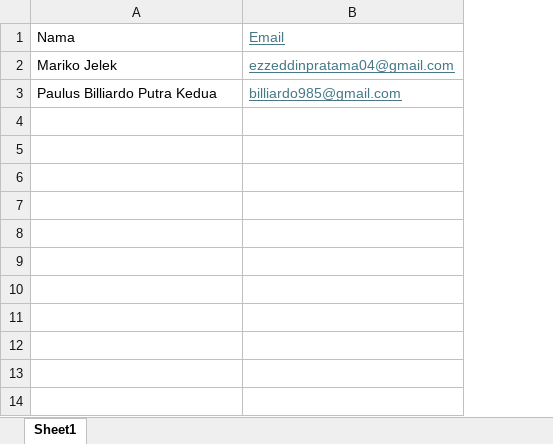
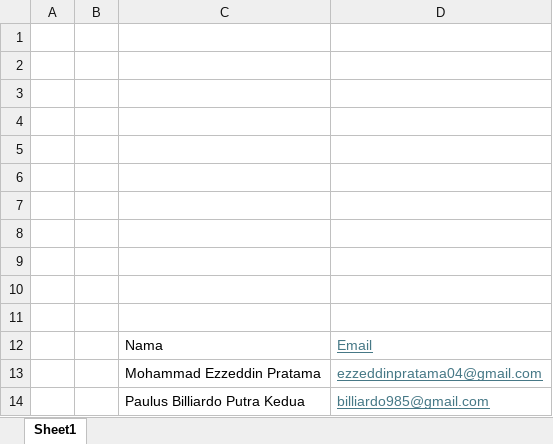
Before and after one commit to ezzeddinp/auto-mailer-match-validation, an Excel workbook: temp/participants.xlsx, sheet Sheet1, drawn as a sheet; values as stored, in another font and other column widths than the file's, no borders; addresses are those after the commit; the diff names each change by its address in the sheet, - before the commit and + after, or states it on an @@ line.

```diff
--- a/temp/participants.xlsx (sheet Sheet1)
+++ b/temp/participants.xlsx (sheet Sheet1)
+column A, empty
+column B, empty
+row 1: (empty)
+row 2: (empty)
+row 3: (empty)
+row 4: (empty)
+row 5: (empty)
+row 6: (empty)
+row 7: (empty)
+row 8: (empty)
+row 9: (empty)
+row 10: (empty)
+row 11: (empty)
-C13: Mariko Jelek
+C13: Mohammad Ezzeddin Pratama
```
Also changed, not shown: 1 other file.
